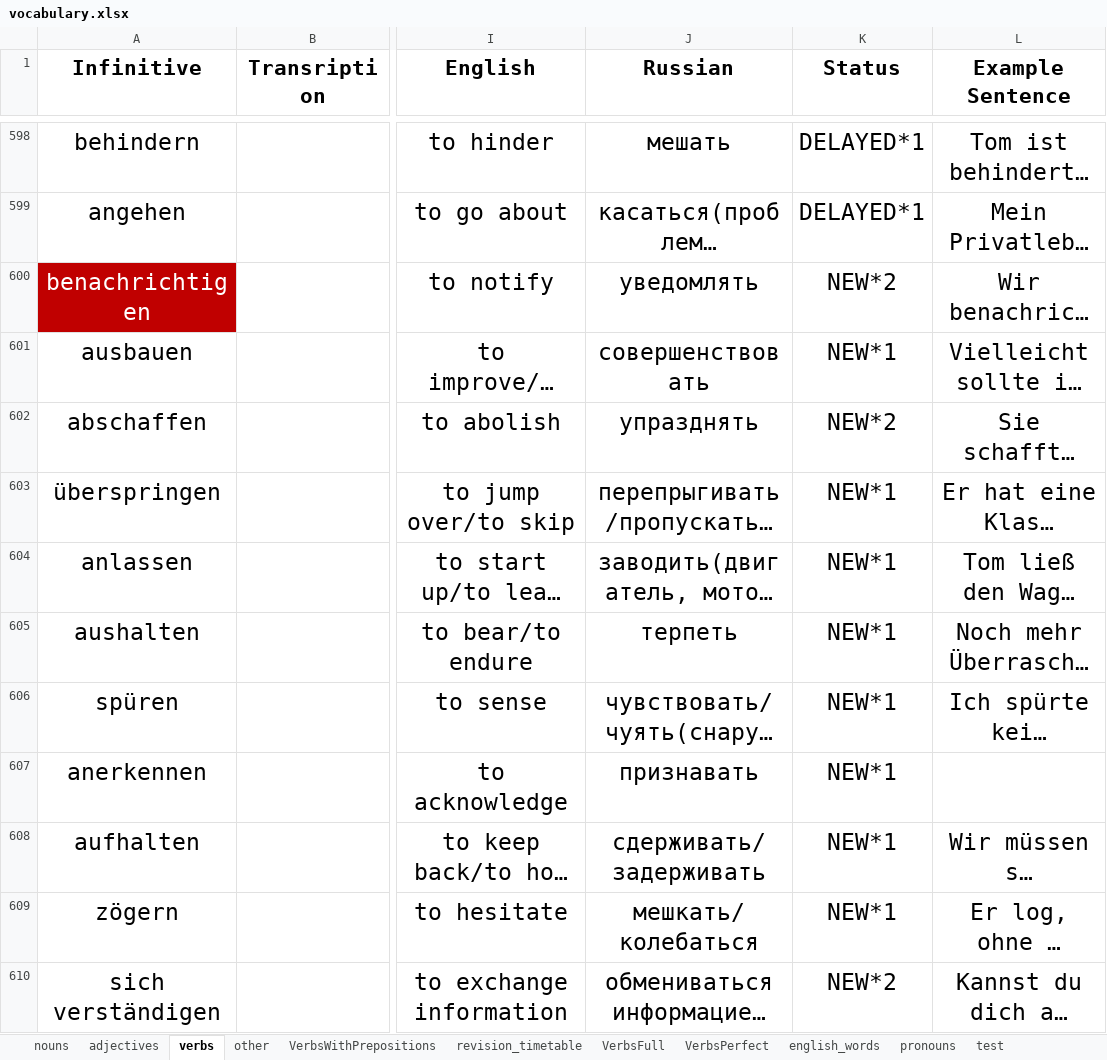
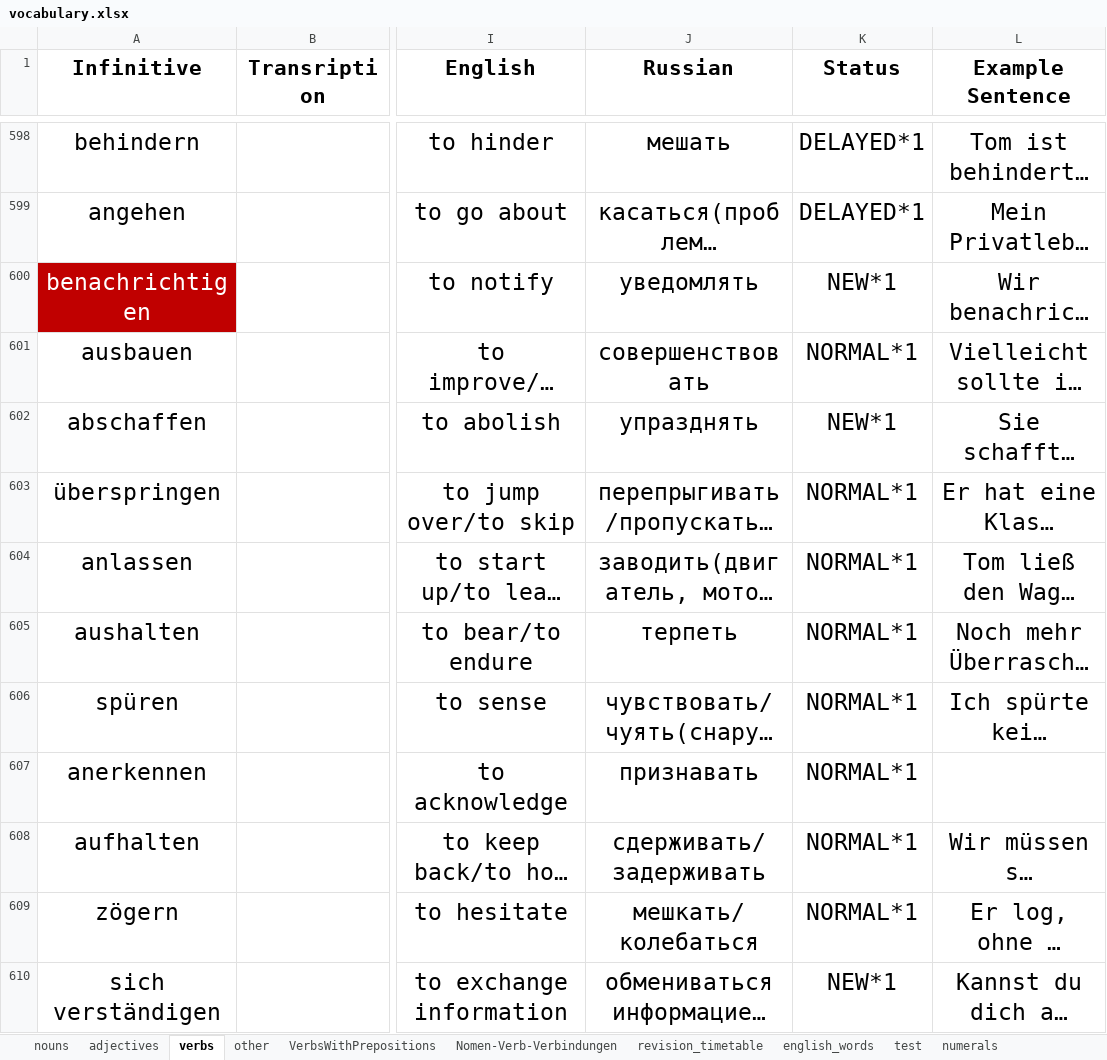
Before and after one commit to pronamka/dictation_manager, an Excel workbook: vocabulary.xlsx, sheet verbs, drawn as a sheet; only a part is shown, gaps mark what is left out; long unchanged cells end in …; values as stored, in another font and other column widths than the file's, no borders; the diff covers the shown part only; the diff names each change by its address in the sheet, - before the commit and + after, or states it on an @@ line.

```diff
--- a/vocabulary.xlsx (sheet verbs)
+++ b/vocabulary.xlsx (sheet verbs)
-sheet tab: VerbsFull
-sheet tab: VerbsPerfect
-sheet tab: pronouns
+sheet tab: Nomen-Verb-Verbindungen
-K600 (Status): NEW*2
+K600 (Status): NEW*1
-K601 (Status): NEW*1
+K601 (Status): NORMAL*1
-K602 (Status): NEW*2
+K602 (Status): NEW*1
-K603:K609 (Status): NEW*1
+K603:K609 (Status): NORMAL*1
-K610 (Status): NEW*2
+K610 (Status): NEW*1
```
Also changed, not shown: 19 edited cells elsewhere in this sheet, sheet nouns, sheet adjectives, sheet VerbsWithPrepositions, sheet other, other sheet tabs.
